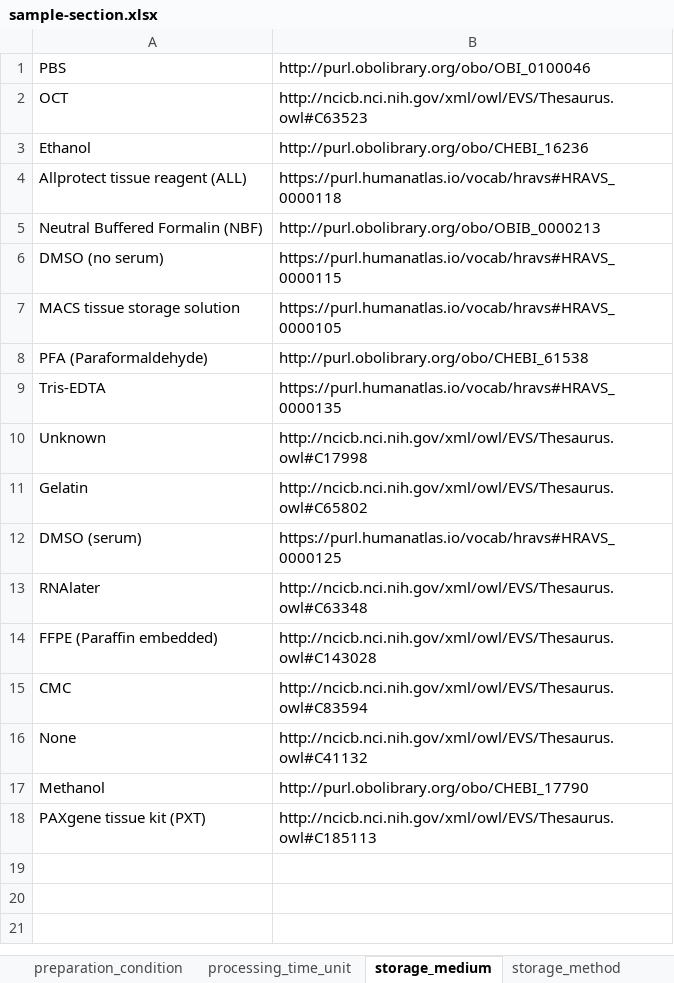
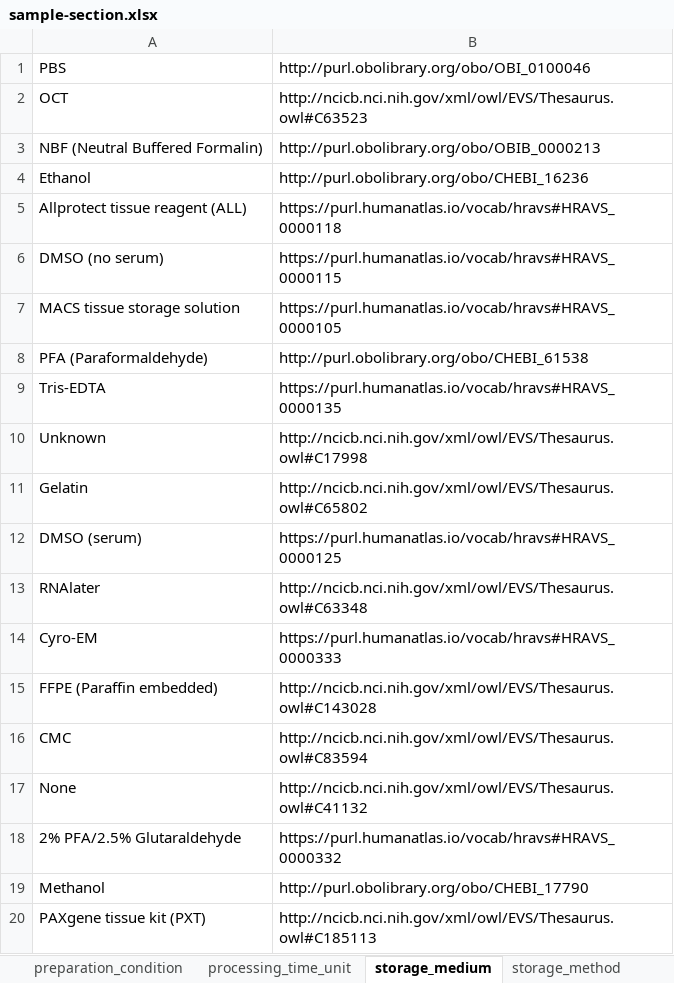
Before and after one commit to hubmapconsortium/dataset-metadata-spreadsheet, an Excel workbook: sample-section/latest/sample-section.xlsx, sheet storage_medium, drawn as a sheet; values as stored, in another font and other column widths than the file's, no borders; removed rows and columns are numbered as before the commit, all else as after; the diff names each change by its address in the sheet, - before the commit and + after, or states it on an @@ line.

Commit message:
Added new categorical values for preparation medium and storage medium
Closes #9

```diff
--- a/sample-section/latest/sample-section.xlsx (sheet storage_medium)
+++ b/sample-section/latest/sample-section.xlsx (sheet storage_medium)
+row 3: NBF (Neutral Buffered Formalin) | http://purl.obolibrary.org/obo/OBIB_0000213
-row 5: Neutral Buffered Formalin (NBF) | http://purl.obolibrary.org/obo/OBIB_0000213
+row 14: Cyro-EM | https://purl.humanatlas.io/vocab/hravs#HRAVS_0000333
+row 18: 2% PFA/2.5% Glutaraldehyde | https://purl.humanatlas.io/vocab/hravs#HRAVS_0000332
```
Also changed, not shown: sheet preparation_medium, sheet .metadata, sample-block/latest/sample-block.xlsx, sample-block/v2.1.0/sample-block-v2.1.0.xlsx, 3 other files.
